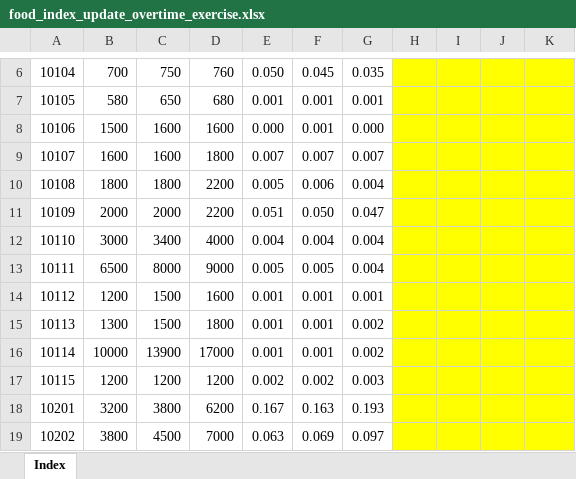
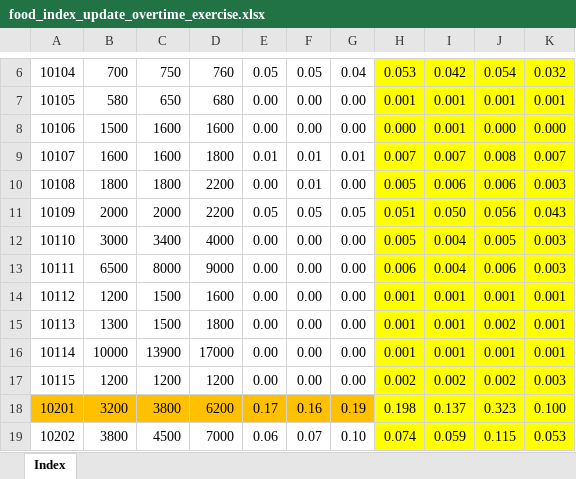
Before and after one commit to randrescastaneda/Poverty_workshop, an Excel workbook: docs/Day4/Session2-Hands-on_price_hhd_composition/food_index_update_overtime_exercise.xlsx, sheet Index, drawn as a sheet; only a part is shown, gaps mark what is left out; values as stored, in another font and other column widths than the file's, no borders; removed rows and columns are numbered as before the commit, all else as after; the diff covers the shown part only; the diff names each change by its address in the sheet, - before the commit and + after, or states it on an @@ line.

```diff
--- a/docs/Day4/Session2-Hands-on_price_hhd_composition/food_index_update_overtime_exercise.xlsx (sheet Index)
+++ b/docs/Day4/Session2-Hands-on_price_hhd_composition/food_index_update_overtime_exercise.xlsx (sheet Index)
+column E, rows 6-19: 0.05 | 0.00 | 0.00 | 0.01 | 0.00 | 0.05 | 0.00 | 0.00 | 0.00 | 0.00 | 0.00 | 0.00 | 0.17 | 0.06
+column F, rows 6-19: 0.05 | 0.00 | 0.00 | 0.01 | 0.01 | 0.05 | 0.00 | 0.00 | 0.00 | 0.00 | 0.00 | 0.00 | 0.16 | 0.07
+column G, rows 6-19: 0.04 | 0.00 | 0.00 | 0.01 | 0.00 | 0.05 | 0.00 | 0.00 | 0.00 | 0.00 | 0.00 | 0.00 | 0.19 | 0.10
-column H, empty
-column I, empty
-column J, empty
-H6:J19 fill: none
+H6:J19 fill: #FFFF00
-H6: 0.050
+H6: 0.053
-I6: 0.045
+I6: 0.042
-J6: 0.035
+J6: 0.054
-K6: (empty)
+K6: 0.032
-K7: (empty)
+K7: 0.001
-K8: (empty)
+K8: 0.000
-J9: 0.007
+J9: 0.008
-K9: (empty)
+K9: 0.007
-J10: 0.004
+J10: 0.006
-K10: (empty)
+K10: 0.003
-J11: 0.047
+J11: 0.056
-K11: (empty)
+K11: 0.043
-H12: 0.004
+H12: 0.005
-J12: 0.004
+J12: 0.005
-K12:K13: (empty)
+K12:K13: 0.003
-H13: 0.005
+H13: 0.006
-I13: 0.005
+I13: 0.004
-J13: 0.004
+J13: 0.006
-K14:K16: (empty)
+K14:K16: 0.001
-J16: 0.002
+J16: 0.001
-J17: 0.003
+J17: 0.002
-K17: (empty)
+K17: 0.003
-A18:D18 fill: none
+A18:D18 fill: #FFC000
-H18: 0.167
+H18: 0.198
-I18: 0.163
+I18: 0.137
-J18: 0.193
+J18: 0.323
-K18: (empty)
+K18: 0.100
-H19: 0.063
+H19: 0.074
-I19: 0.069
+I19: 0.059
-J19: 0.097
+J19: 0.115
-K19: (empty)
+K19: 0.053
```
Also changed, not shown: 2 added rows, 2 removed rows, 227 edited cells, cell formats and merged cells elsewhere in this sheet, formulas that keep their value, 4 other files.
